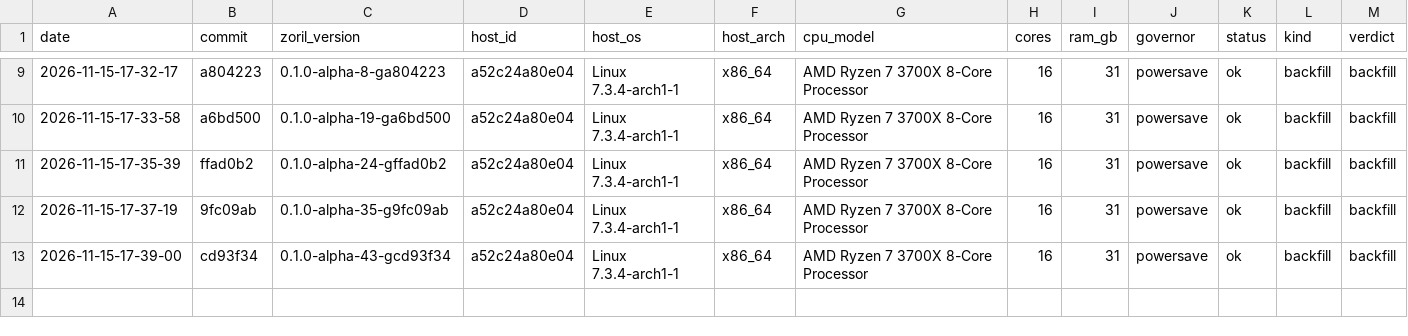
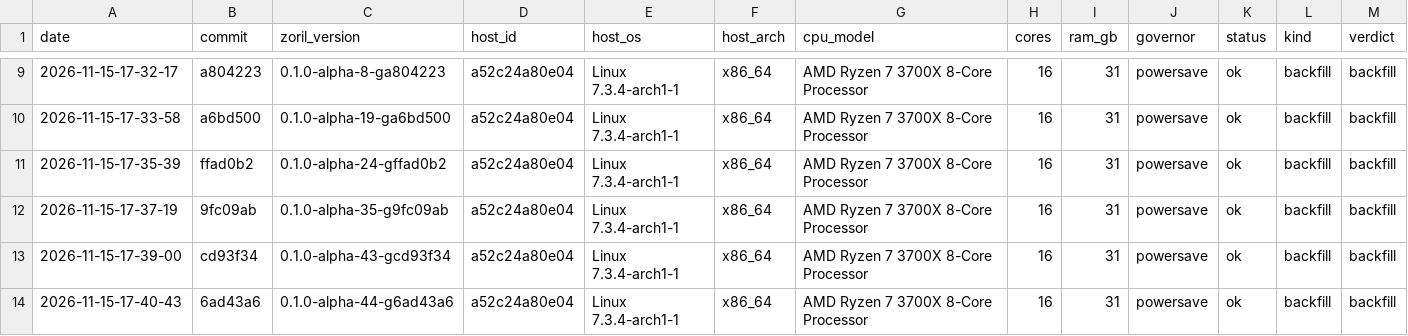
Before and after one commit to engenforge/zoril, a TSV file: gate_history.tsv, drawn as a sheet; only a part is shown, gaps mark what is left out; rows hold the shown columns only; the diff names each change by its address in the sheet, - before the commit and + after, or states it on an @@ line.

```diff
--- a/gate_history.tsv
+++ b/gate_history.tsv
+row 14: 2026-11-15-17-40-43 | 6ad43a6 | 0.1.0-alpha-44-g6ad43a6 | a52c24a80e04 | Linux 7.3.4-arch1-1 | x86_64 | AMD Ryzen 7 3700X 8-Core Processor | 16 | 31 | powersave | ok | backfill | backfill
```
Also changed, not shown: speed_history.tsv.
